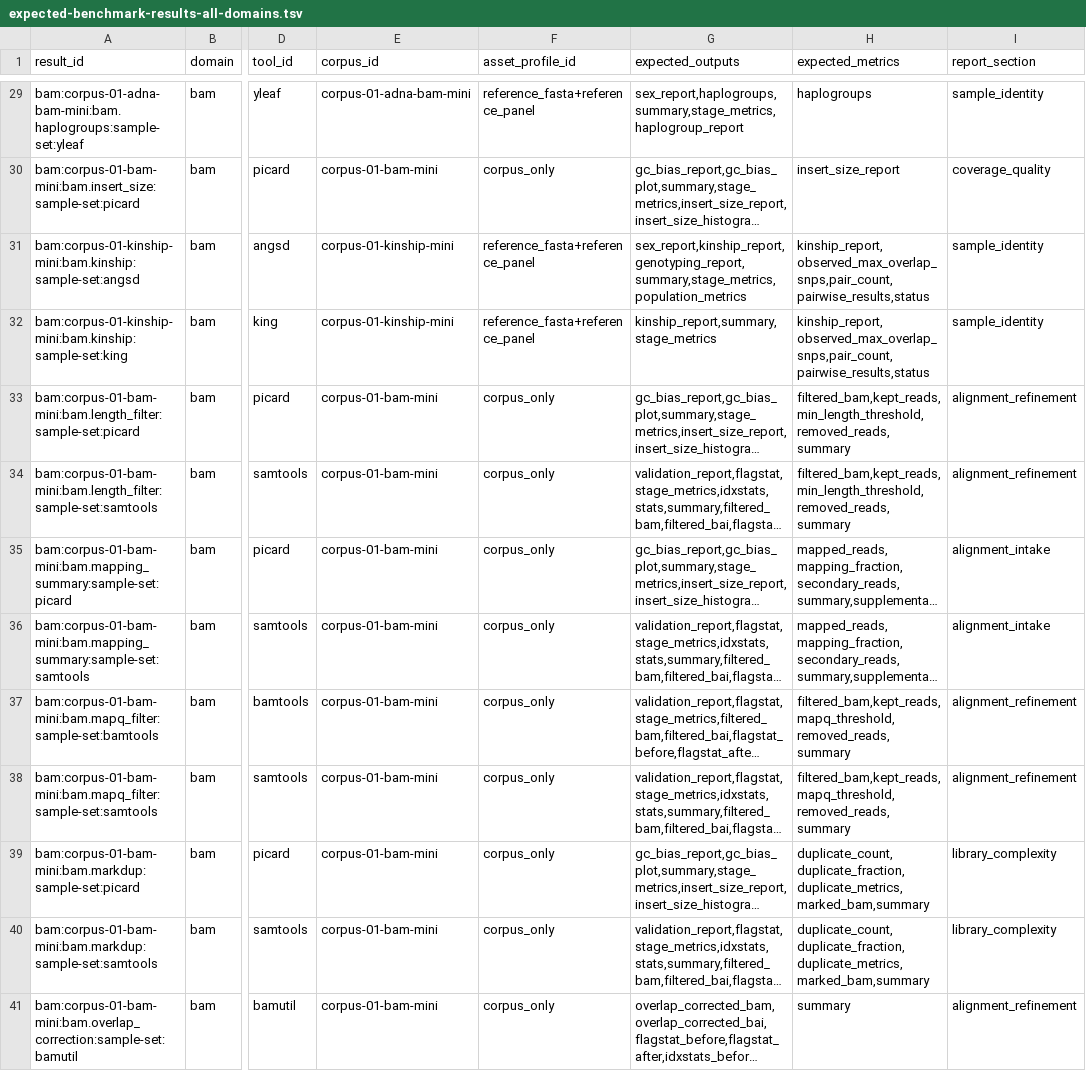
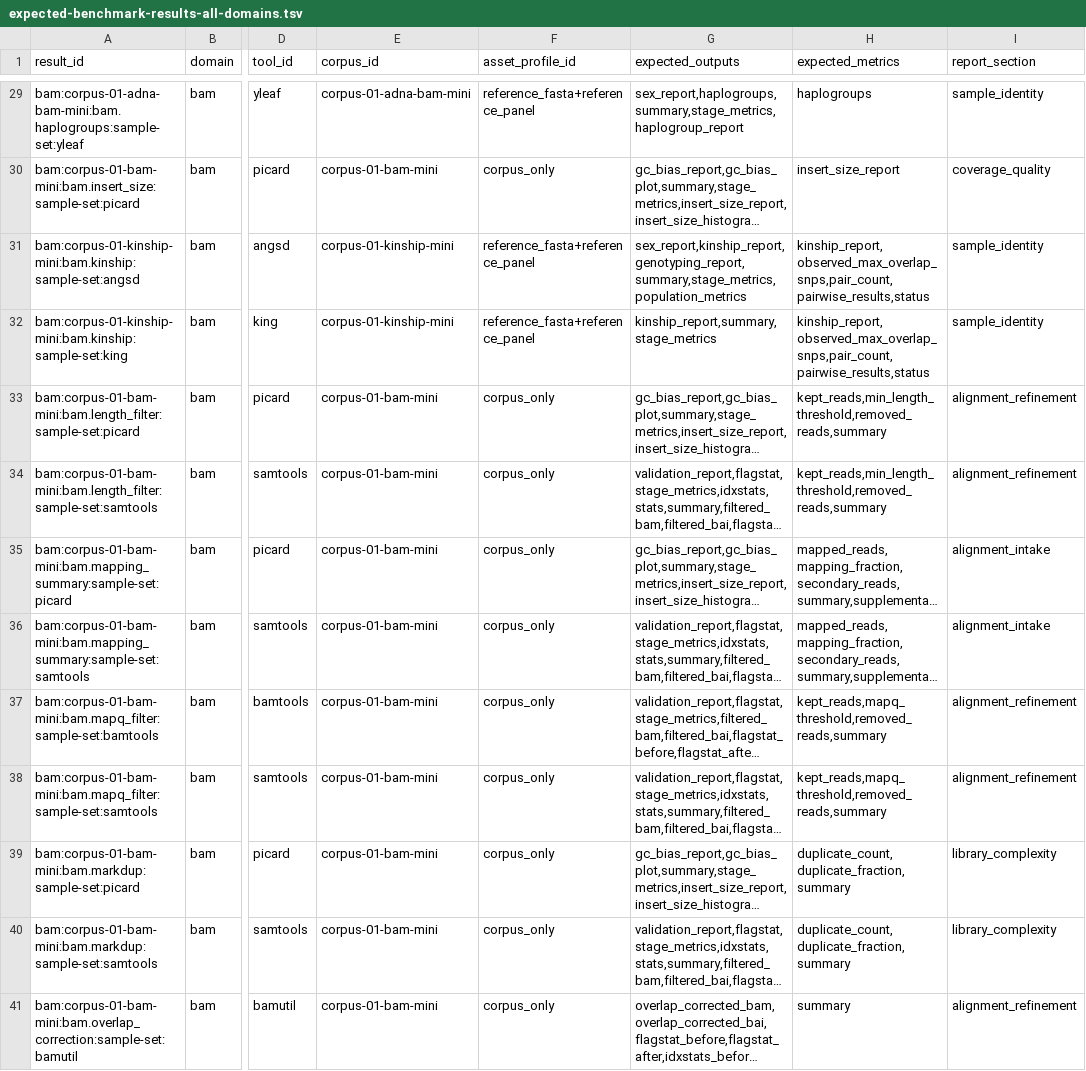
Before and after one commit to bijux/bijux-genomics, a TSV file: benchmarks/readiness/expected-benchmark-results-all-domains.tsv, drawn as a sheet; only a part is shown, gaps mark what is left out; long unchanged cells end in …; the diff covers the shown part only; the diff names each change by its address in the sheet, - before the commit and + after, or states it on an @@ line.

```diff
--- a/benchmarks/readiness/expected-benchmark-results-all-domains.tsv
+++ b/benchmarks/readiness/expected-benchmark-results-all-domains.tsv
-H33:H34 (expected_metrics): filtered_bam,kept_reads,min_length_threshold,removed_reads,summary
+H33:H34 (expected_metrics): kept_reads,min_length_threshold,removed_reads,summary
-H37:H38 (expected_metrics): filtered_bam,kept_reads,mapq_threshold,removed_reads,summary
+H37:H38 (expected_metrics): kept_reads,mapq_threshold,removed_reads,summary
-H39:H40 (expected_metrics): duplicate_count,duplicate_fraction,duplicate_metrics,marked_bam,summary
+H39:H40 (expected_metrics): duplicate_count,duplicate_fraction,summary
```
Also changed, not shown: 28 edited cells elsewhere in this file, 3 other files.
